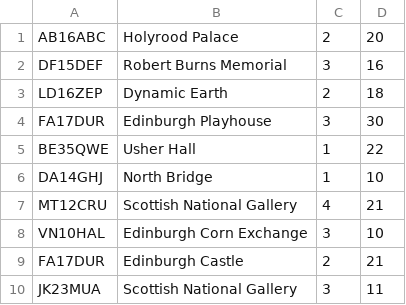
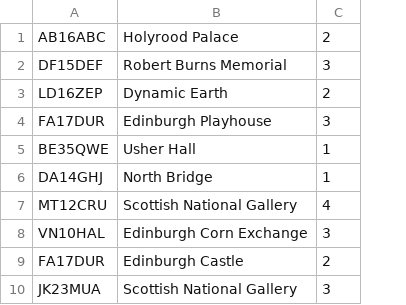
Before and after one commit to asimoka/ASE_coursework_v2, a CSV file: src/journeyDetailsInput.csv, drawn as a sheet; only a part is shown; the diff names each change by its address in the sheet, - before the commit and + after, or states it on an @@ line.

Commit message:
Update journeyDetailsInput.csv

```diff
--- a/src/journeyDetailsInput.csv
+++ b/src/journeyDetailsInput.csv
-column D, rows 1-10: 20 | 16 | 18 | 30 | 22 | 10 | 21 | 10 | 21 | 11
```
